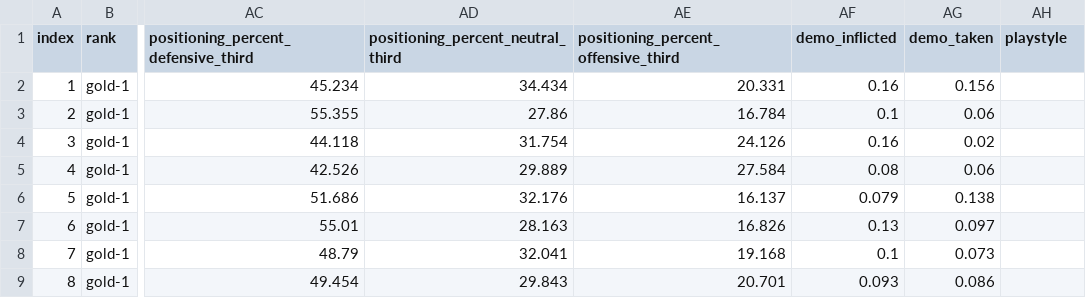
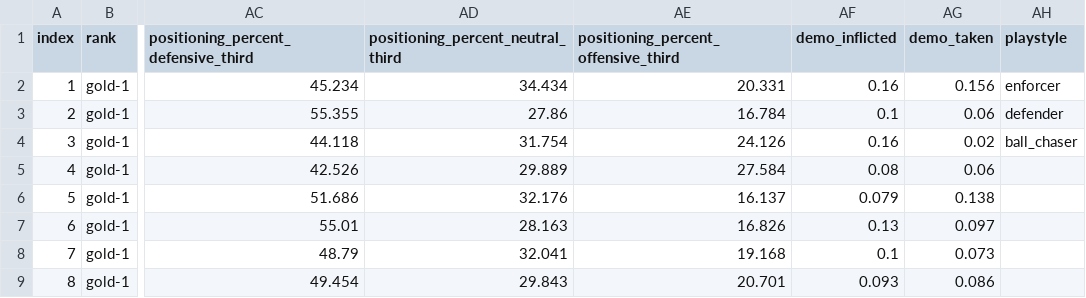
Before and after one commit to KrystianJP/rl-replay-analyser, a CSV file: Implementation/backend/player_stats_2v2.csv, drawn as a sheet; only a part is shown, gaps mark what is left out; the diff names each change by its address in the sheet, - before the commit and + after, or states it on an @@ line.

```diff
--- a/Implementation/backend/player_stats_2v2.csv
+++ b/Implementation/backend/player_stats_2v2.csv
-AH2 (playstyle): (empty)
+AH2 (playstyle): enforcer
-AH3 (playstyle): (empty)
+AH3 (playstyle): defender
-AH4 (playstyle): (empty)
+AH4 (playstyle): ball_chaser
```
Also changed, not shown: 7 other files.
